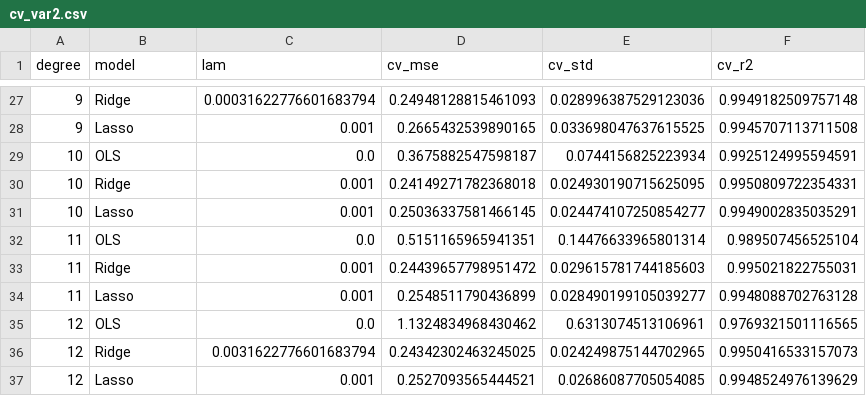
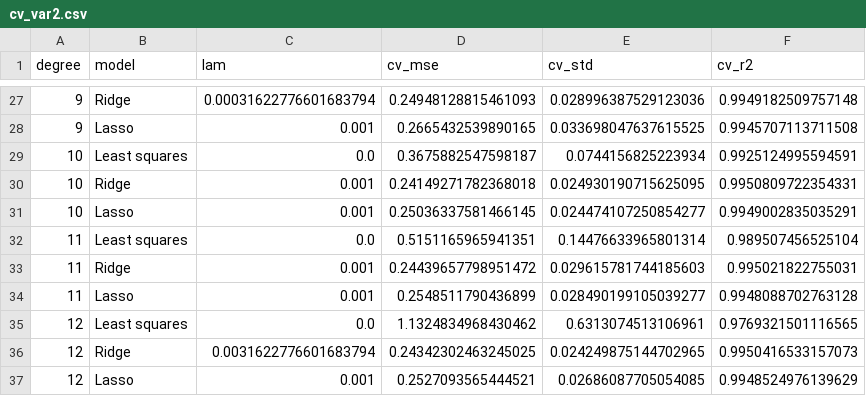
Before and after one commit to hvm007/ml-assignment-1-polynomial-regression, a CSV file: results/cv_var2.csv, drawn as a sheet; only a part is shown, gaps mark what is left out; the diff covers the shown part only.

Commit message:
Rename OLS to least squares

```diff
--- a/results/cv_var2.csv
+++ b/results/cv_var2.csv
@@ -28,9 +28,9 @@ degree,model,lam,cv_mse,cv_std,cv_r2
 9,Lasso,0.001,0.2665432539890165,0.033698047637615525,0.9945707113711508
-10,OLS,0.0,0.3675882547598187,0.0744156825223934,0.9925124995594591
+10,Least squares,0.0,0.3675882547598187,0.0744156825223934,0.9925124995594591
 10,Ridge,0.001,0.24149271782368018,0.024930190715625095,0.9950809722354331
 10,Lasso,0.001,0.25036337581466145,0.024474107250854277,0.9949002835035291
-11,OLS,0.0,0.5151165965941351,0.14476633965801314,0.989507456525104
+11,Least squares,0.0,0.5151165965941351,0.14476633965801314,0.989507456525104
 11,Ridge,0.001,0.24439657798951472,0.029615781744185603,0.995021822755031
 11,Lasso,0.001,0.2548511790436899,0.028490199105039277,0.9948088702763128
-12,OLS,0.0,1.1324834968430462,0.6313074513106961,0.9769321501116565
+12,Least squares,0.0,1.1324834968430462,0.6313074513106961,0.9769321501116565
 12,Ridge,0.0031622776601683794,0.24342302463245025,0.024249875144702965,0.9950416533157073
```
Also changed, not shown: 9 edited cells elsewhere in this file, results/cv_var1.csv, 6 other files.
